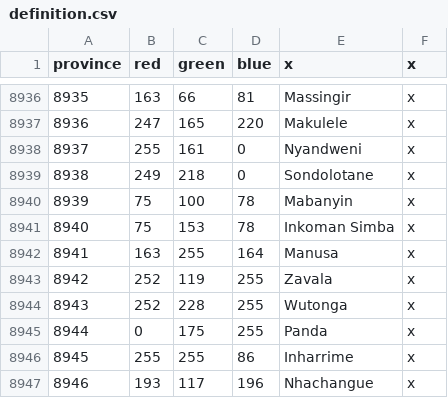
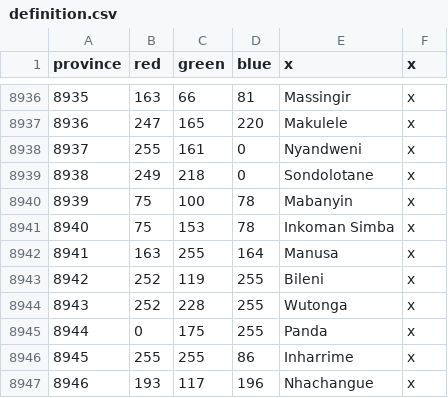
Before and after one commit to LeRoi6/Africa-Universalis-Modding-Community, a CSV file: map/definition.csv, drawn as a sheet; only a part is shown, gaps mark what is left out.

Commit message:
province rename

```diff
--- a/map/definition.csv
+++ b/map/definition.csv
@@ -8942,3 +8942,3 @@ province;red;green;blue;x;x
 8941;163;255;164;Manusa;x
-8942;252;119;255;Zavala;x
+8942;252;119;255;Bileni;x
 8943;252;228;255;Wutonga;x
```
Also changed, not shown: 4 other files.
